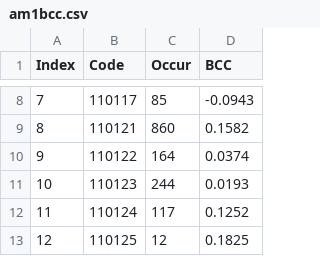
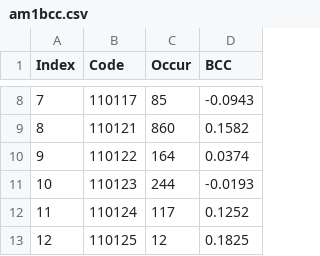
Before and after one commit to openforcefield/openff-recharge, a CSV file: scripts/convert-am1-bcc/am1bcc.csv, drawn as a sheet; only a part is shown, gaps mark what is left out.

```diff
--- a/scripts/convert-am1-bcc/am1bcc.csv
+++ b/scripts/convert-am1-bcc/am1bcc.csv
@@ -10,3 +10,3 @@ Index,Code,Occur,BCC
 9,110122,164,0.0374
-10,110123,244,0.0193
+10,110123,244,-0.0193
 11,110124,117,0.1252
```
Also changed, not shown: 3 other files.
